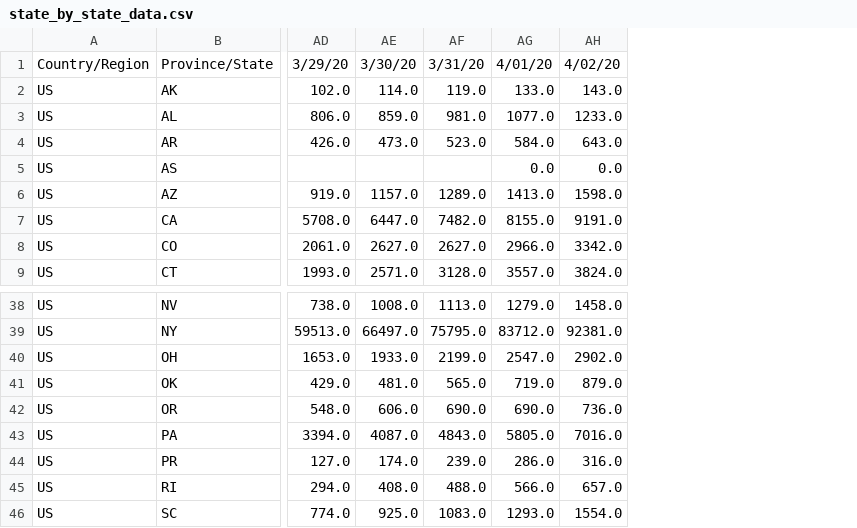
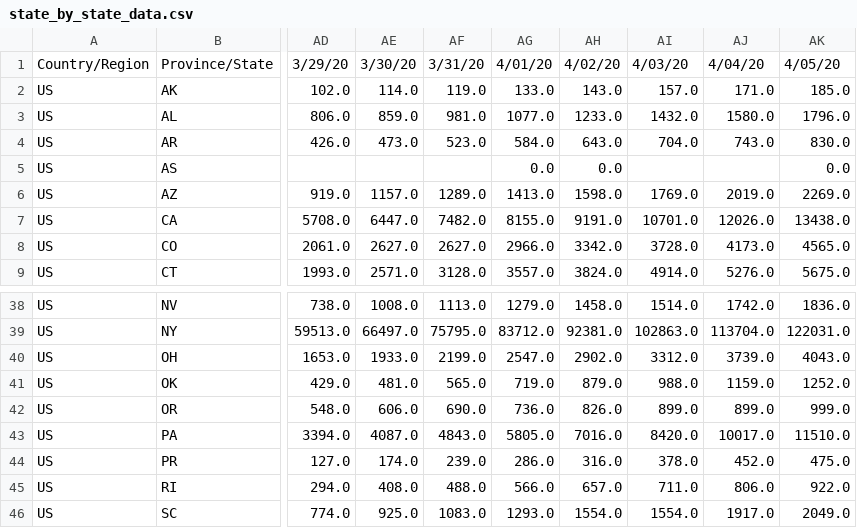
Before and after one commit to mpanaggio/covid_19_tracking, a CSV file: state_by_state_data.csv, drawn as a sheet; only a part is shown, gaps mark what is left out; the diff names each change by its address in the sheet, - before the commit and + after, or states it on an @@ line.

```diff
--- a/state_by_state_data.csv
+++ b/state_by_state_data.csv
+column AI, rows 1-9: 4/03/20 | 157.0 | 1432.0 | 704.0 |  | 1769.0 | 10701.0 | 3728.0 | 4914.0; rows 38-46: 1514.0 | 102863.0 | 3312.0 | 988.0 | 899.0 | 8420.0 | 378.0 | 711.0 | 1554.0
+column AJ, rows 1-9: 4/04/20 | 171.0 | 1580.0 | 743.0 |  | 2019.0 | 12026.0 | 4173.0 | 5276.0; rows 38-46: 1742.0 | 113704.0 | 3739.0 | 1159.0 | 899.0 | 10017.0 | 452.0 | 806.0 | 1917.0
+column AK, rows 1-9: 4/05/20 | 185.0 | 1796.0 | 830.0 | 0.0 | 2269.0 | 13438.0 | 4565.0 | 5675.0; rows 38-46: 1836.0 | 122031.0 | 4043.0 | 1252.0 | 999.0 | 11510.0 | 475.0 | 922.0 | 2049.0
-AG42: 690.0
+AG42: 736.0
-AH42: 736.0
+AH42: 826.0
```
Also changed, not shown: time_series_covid19_confirmed_global.csv, 2 other files.
